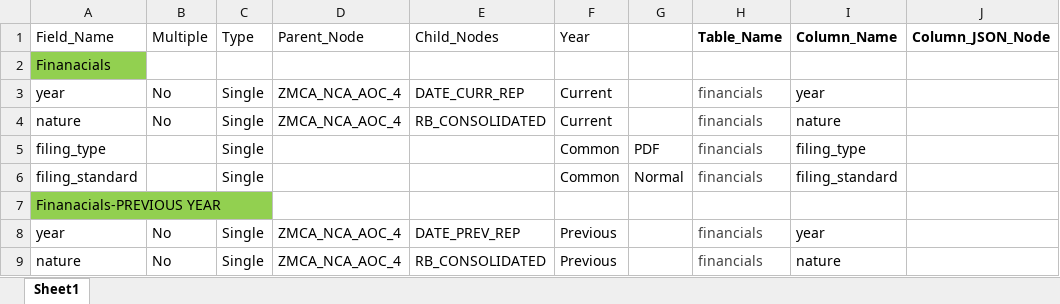
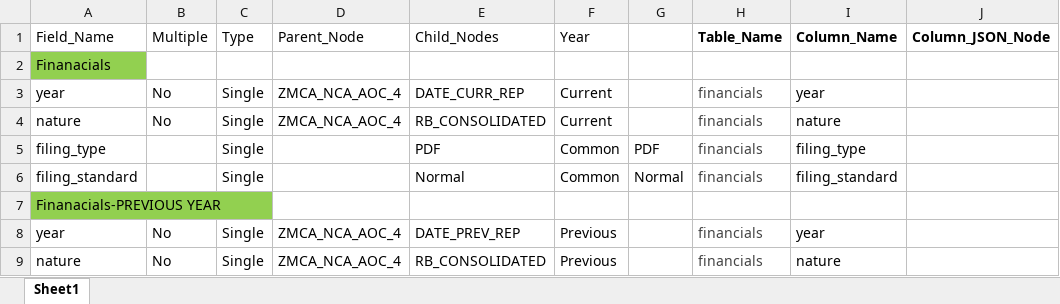
Before and after one commit to rbhattad31/mns-json-prep, an Excel workbook: Config Files/AOC-4_nodes_seperated_config.xlsx, sheet Sheet1, drawn as a sheet; only a part is shown; values as stored, in another font and other column widths than the file's, no borders; the diff covers the shown part only; the diff names each change by its address in the sheet, - before the commit and + after, or states it on an @@ line.

```diff
--- a/Config Files/AOC-4_nodes_seperated_config.xlsx (sheet Sheet1)
+++ b/Config Files/AOC-4_nodes_seperated_config.xlsx (sheet Sheet1)
-E5 (Child_Nodes): (empty)
+E5 (Child_Nodes): PDF
-E6 (Child_Nodes): (empty)
+E6 (Child_Nodes): Normal
```
Also changed, not shown: 2 added rows and 12 edited cells elsewhere in this sheet, Config Files/AOC-4_NBFC_nodes_seperated_config_new.xlsx, Config Files/AOC_XBRL_100100_nodes_seperated_config.xlsx, 21 other files.
